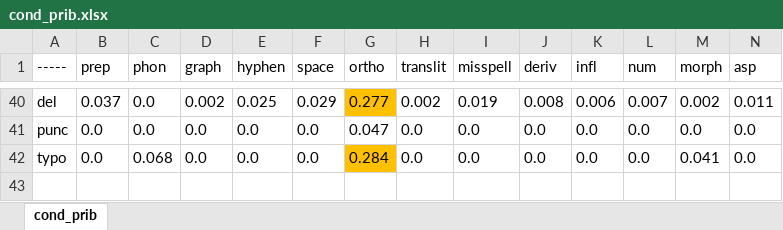
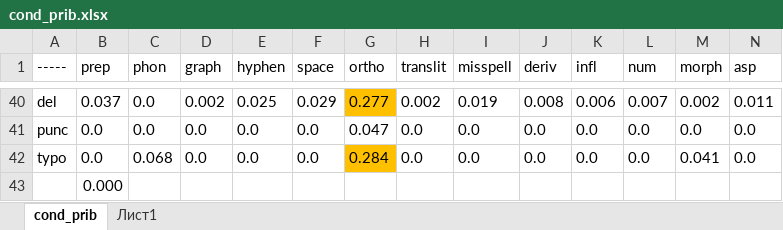
Before and after one commit to tanya-ling/error-recognition-for-R, an Excel workbook: cond_prib.xlsx, sheet cond_prib, drawn as a sheet; only a part is shown, gaps mark what is left out; values as stored, in another font and other column widths than the file's, no borders; rows hold the shown columns only; the diff names each change by its address in the sheet, - before the commit and + after, or states it on an @@ line.

```diff
--- a/cond_prib.xlsx (sheet cond_prib)
+++ b/cond_prib.xlsx (sheet cond_prib)
+sheet tab: Лист1
+row 43:  | 0.000
```
Also changed, not shown: 57 other files.
